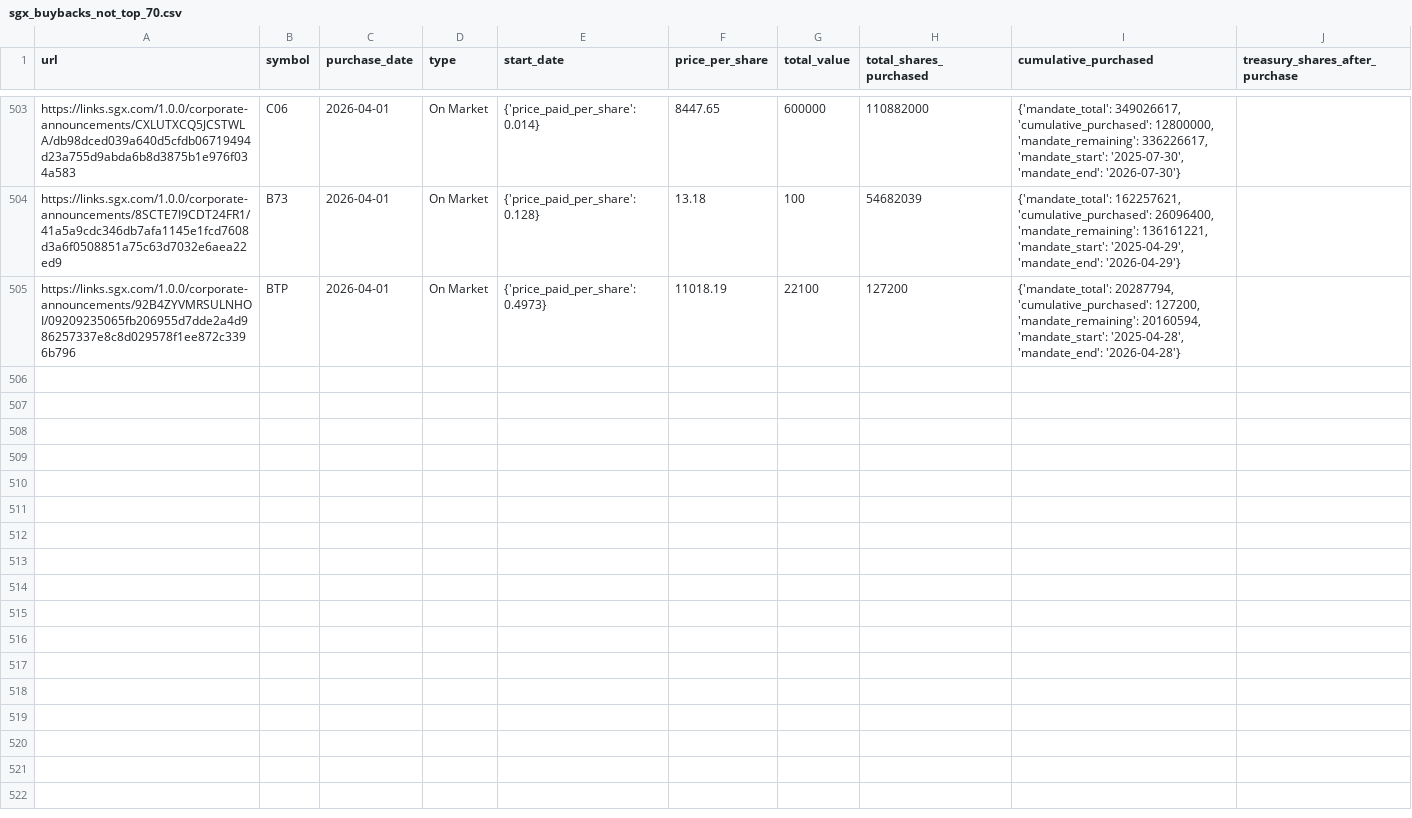
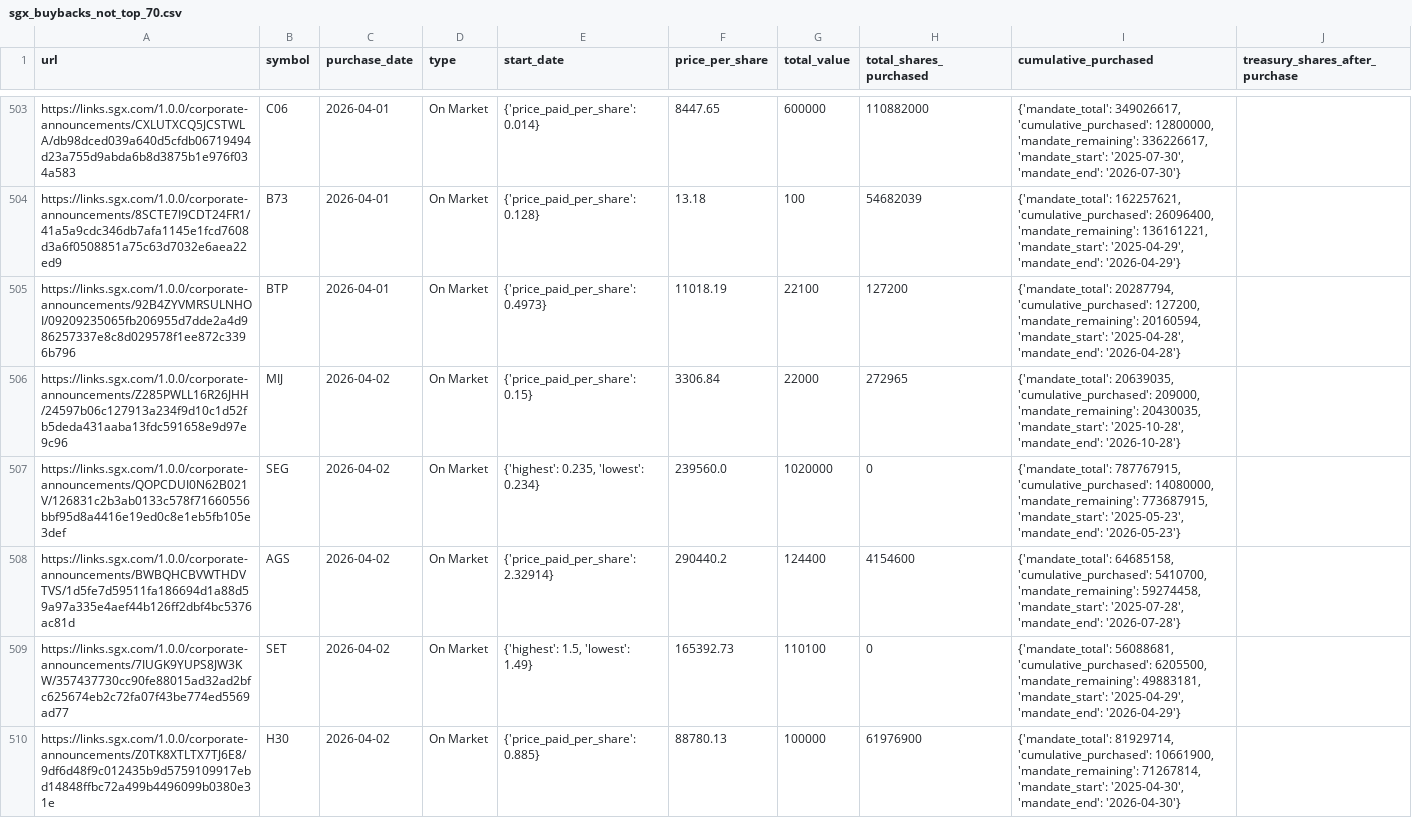
Before and after one commit to supertypeai/sgx_buyback_pipeline, a CSV file: data/scraper_output/sgx_buyback/sgx_buybacks_not_top_70.csv, drawn as a sheet; only a part is shown, gaps mark what is left out.

```diff
--- a/data/scraper_output/sgx_buyback/sgx_buybacks_not_top_70.csv
+++ b/data/scraper_output/sgx_buyback/sgx_buybacks_not_top_70.csv
@@ -505 +505,6 @@ https://links.sgx.com/1.0.0/corporate-announcements/8SCTE7I9CDT24FR1/41a5a9cdc34
 https://links.sgx.com/1.0.0/corporate-announcements/92B4ZYVMRSULNHOI/09209235065fb206955d7dde2a4d986257337e8c8d029578f1ee872c3396b796,BTP,2026-04-01,On Market,{'price_paid_per_share': 0.4973},11018.19,22100,127200,"{'mandate_total': 20287794, 'cumulative_purchased': 127200, 'mandate_remaining': 20160594, 'mandate_start': '2025-04-28', 'mandate_end': '2026-04-28'}"
+https://links.sgx.com/1.0.0/corporate-announcements/Z285PWLL16R26JHH/24597b06c127913a234f9d10c1d52fb5deda431aaba13fdc591658e9d97e9c96,MIJ,2026-04-02,On Market,{'price_paid_per_share': 0.15},3306.84,22000,272965,"{'mandate_total': 20639035, 'cumulative_purchased': 209000, 'mandate_remaining': 20430035, 'mandate_start': '2025-10-28', 'mandate_end': '2026-10-28'}"
+https://links.sgx.com/1.0.0/corporate-announcements/QOPCDUI0N62B021V/126831c2b3ab0133c578f71660556bbf95d8a4416e19ed0c8e1eb5fb105e3def,SEG,2026-04-02,On Market,"{'highest': 0.235, 'lowest': 0.234}",239560.0,1020000,0,"{'mandate_total': 787767915, 'cumulative_purchased': 14080000, 'mandate_remaining': 773687915, 'mandate_start': '2025-05-23', 'mandate_end': '2026-05-23'}"
+https://links.sgx.com/1.0.0/corporate-announcements/BWBQHCBVWTHDVTVS/1d5fe7d59511fa186694d1a88d59a97a335e4aef44b126ff2dbf4bc5376ac81d,AGS,2026-04-02,On Market,{'price_paid_per_share': 2.32914},290440.2,124400,4154600,"{'mandate_total': 64685158, 'cumulative_purchased': 5410700, 'mandate_remaining': 59274458, 'mandate_start': '2025-07-28', 'mandate_end': '2026-07-28'}"
+https://links.sgx.com/1.0.0/corporate-announcements/7IUGK9YUPS8JW3KW/357437730cc90fe88015ad32ad2bfc625674eb2c72fa07f43be774ed5569ad77,SET,2026-04-02,On Market,"{'highest': 1.5, 'lowest': 1.49}",165392.73,110100,0,"{'mandate_total': 56088681, 'cumulative_purchased': 6205500, 'mandate_remaining': 49883181, 'mandate_start': '2025-04-29', 'mandate_end': '2026-04-29'}"
+https://links.sgx.com/1.0.0/corporate-announcements/Z0TK8XTLTX7TJ6E8/9df6d48f9c012435b9d5759109917ebd14848ffbc72a499b4496099b0380e31e,H30,2026-04-02,On Market,{'price_paid_per_share': 0.885},88780.13,100000,61976900,"{'mandate_total': 81929714, 'cumulative_purchased': 10661900, 'mandate_remaining': 71267814, 'mandate_start': '2025-04-30', 'mandate_end': '2026-04-30'}"
```
Also changed, not shown: 3 other files.
